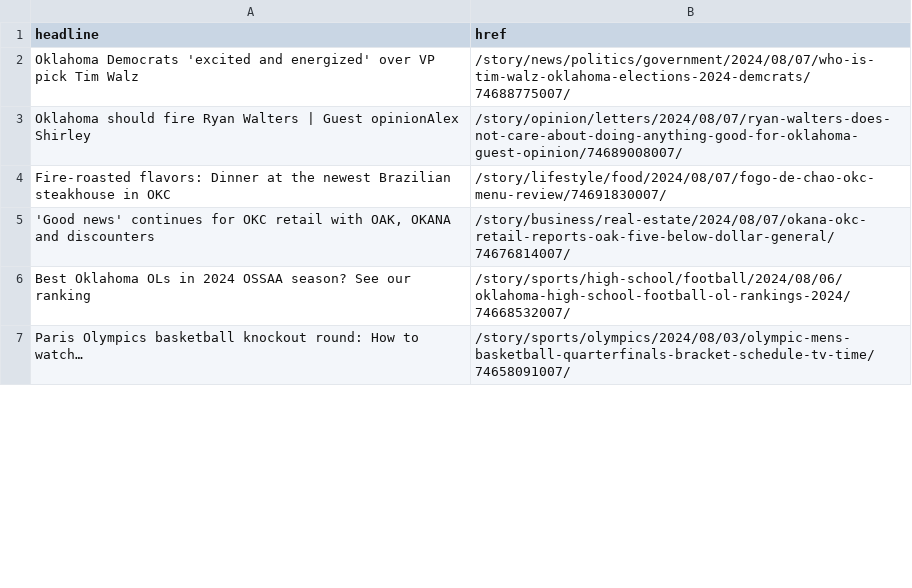
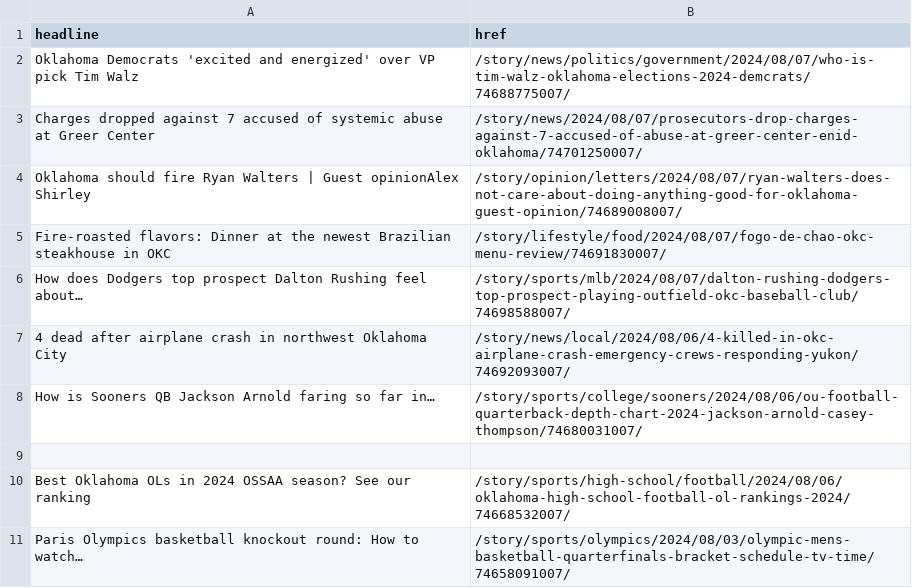
Before and after one commit to jessieblaeser/auto-scraper, a CSV file: oklahoman.csv, drawn as a sheet; only a part is shown; the diff covers the shown part only.

```diff
--- a/oklahoman.csv
+++ b/oklahoman.csv
@@ -2,5 +2,9 @@ headline,href
 Oklahoma Democrats 'excited and energized' over VP pick Tim Walz,/story/news/politics/government/2024/08/07/who-is-tim-walz-oklahoma-elections-2024-demcrats/74688775007/
+Charges dropped against 7 accused of systemic abuse at Greer Center,/story/news/2024/08/07/prosecutors-drop-charges-against-7-accused-of-abuse-at-greer-center-enid-oklahoma/74701250007/
 Oklahoma should fire Ryan Walters | Guest opinionAlex Shirley,/story/opinion/letters/2024/08/07/ryan-walters-does-not-care-about-doing-anything-good-for-oklahoma-guest-opinion/74689008007/
 Fire-roasted flavors: Dinner at the newest Brazilian steakhouse in OKC,/story/lifestyle/food/2024/08/07/fogo-de-chao-okc-menu-review/74691830007/
-"'Good news' continues for OKC retail with OAK, OKANA and discounters",/story/business/real-estate/2024/08/07/okana-okc-retail-reports-oak-five-below-dollar-general/74676814007/
+How does Dodgers top prospect Dalton Rushing feel about…,/story/sports/mlb/2024/08/07/dalton-rushing-dodgers-top-prospect-playing-outfield-okc-baseball-club/74698588007/
+4 dead after airplane crash in northwest Oklahoma City,/story/news/local/2024/08/06/4-killed-in-okc-airplane-crash-emergency-crews-responding-yukon/74692093007/
+How is Sooners QB Jackson Arnold faring so far in…,/story/sports/college/sooners/2024/08/06/ou-football-quarterback-depth-chart-2024-jackson-arnold-casey-thompson/74680031007/
+,
 Best Oklahoma OLs in 2024 OSSAA season? See our ranking,/story/sports/high-school/football/2024/08/06/oklahoma-high-school-football-ol-rankings-2024/74668532007/
```
Also changed, not shown: 5 added rows and 8 removed rows elsewhere in this file.
